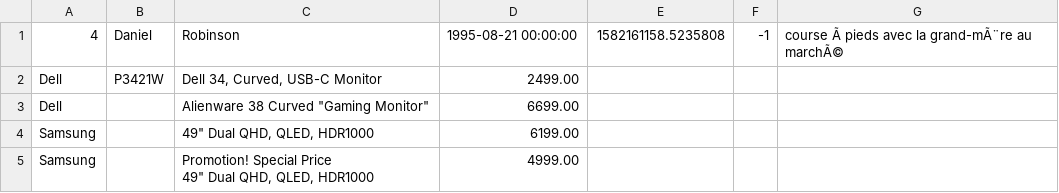
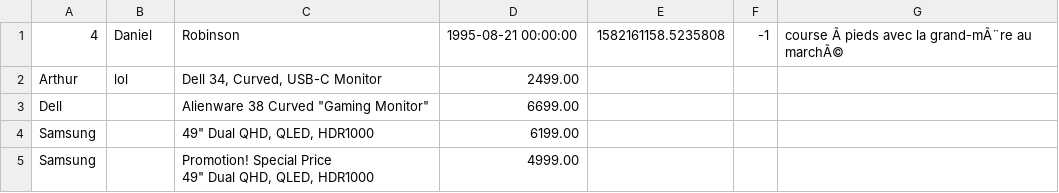
Before and after one commit to khihdh/hpp-project, a CSV file: HPP-project/src/main/resources/monitor.csv, drawn as a sheet.

Commit message:
debut main

```diff
--- a/HPP-project/src/main/resources/monitor.csv
+++ b/HPP-project/src/main/resources/monitor.csv
@@ -1,3 +1,3 @@
 "4","Daniel","Robinson","1995-08-21 00:00:00","1582161158.5235808","-1","course Ã  pieds avec la grand-mÃ¨re au marchÃ©"
-"Dell","P3421W","Dell 34, Curved, USB-C Monitor","2499.00"
+"Arthur","lol","Dell 34, Curved, USB-C Monitor","2499.00"
 "Dell","","Alienware 38 Curved ""Gaming Monitor""","6699.00"
```
Also changed, not shown: 3 other files.
